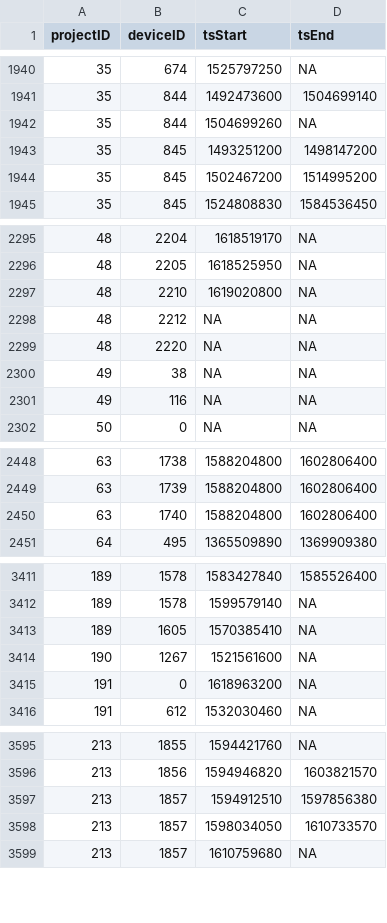
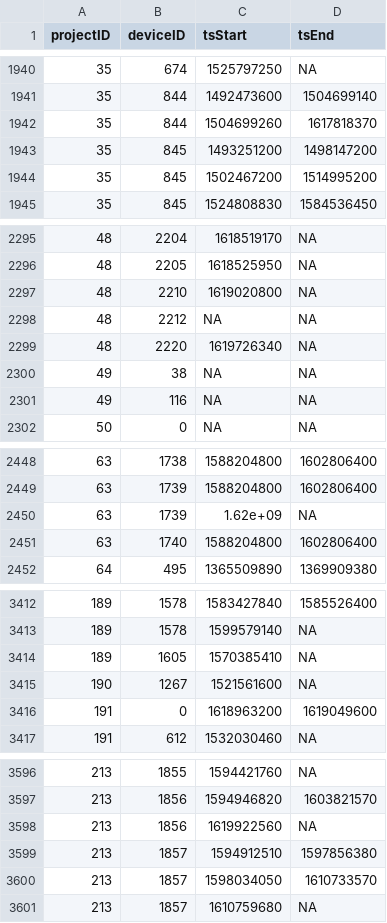
Before and after one commit to jbrzusto/motus-metadata-history, a CSV file: receiver_deployments.csv, drawn as a sheet; only a part is shown, gaps mark what is left out.

```diff
--- a/receiver_deployments.csv
+++ b/receiver_deployments.csv
@@ -1941,3 +1941,3 @@
 35,844,1492473600,1504699140
-35,844,1504699260,NA
+35,844,1504699260,1617818370
 35,845,1493251200,1498147200
@@ -2298,3 +2298,3 @@
 48,2212,NA,NA
-48,2220,NA,NA
+48,2220,1619726340,NA
 49,38,NA,NA
@@ -2449,2 +2449,3 @@
 63,1739,1588204800,1602806400
+63,1739,1.62e+09,NA
 63,1740,1588204800,1602806400
@@ -3414,3 +3415,3 @@
 190,1267,1521561600,NA
-191,0,1618963200,NA
+191,0,1618963200,1619049600
 191,612,1532030460,NA
@@ -3596,2 +3597,3 @@
 213,1856,1594946820,1603821570
+213,1856,1619922560,NA
 213,1857,1594912510,1597856380
```
Also changed, not shown: 2 other files.
